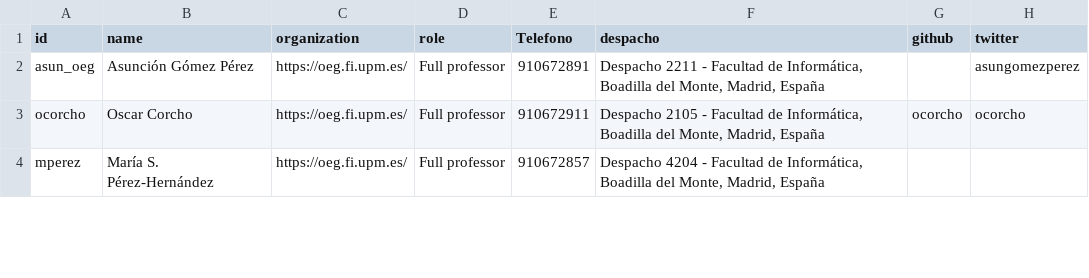
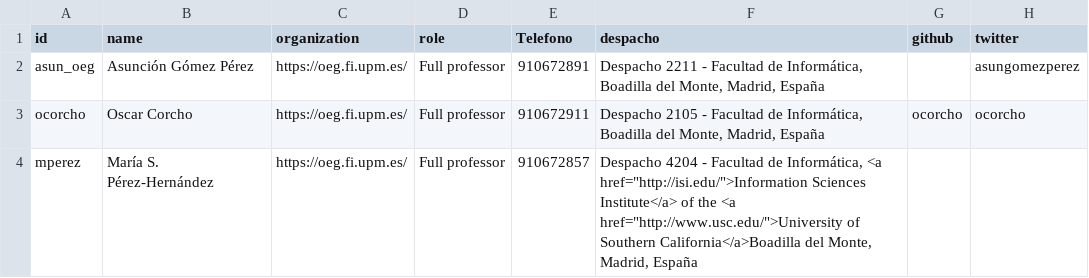
Before and after one commit to oeg-upm/website, a CSV file: data/People.csv, drawn as a sheet; only a part is shown; the diff covers the shown part only; the diff names each change by its address in the sheet, - before the commit and + after, or states it on an @@ line.

Commit message:
Update People.csv

```diff
--- a/data/People.csv
+++ b/data/People.csv
-F4 (despacho): …de Informática, Boadilla del Monte,…
+F4 (despacho): …de Informática, <a href="http://isi.edu/">Information Sciences Institute</a> of the <a href="http://www.usc.edu/">University of Southern California</a>Boadilla del Monte,…
```
Also changed, not shown: 1 added row and 1 edited cell elsewhere in this file.
